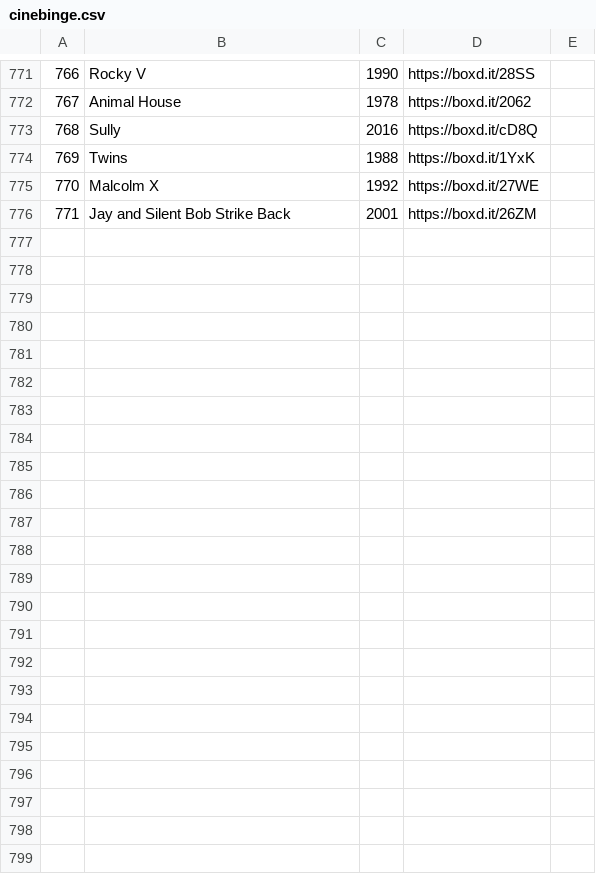
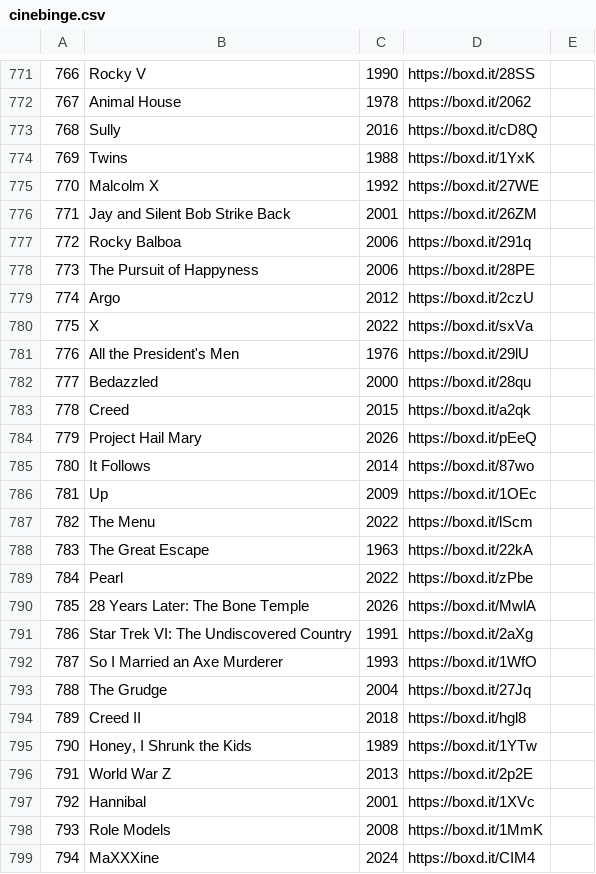
Before and after one commit to tmartin142/essential-films, a CSV file: lists/cinebinge.csv, drawn as a sheet; only a part is shown, gaps mark what is left out; the diff names each change by its address in the sheet, - before the commit and + after, or states it on an @@ line.

```diff
--- a/lists/cinebinge.csv
+++ b/lists/cinebinge.csv
+row 777: 772 | Rocky Balboa | 2006 | https://boxd.it/291q
+row 778: 773 | The Pursuit of Happyness | 2006 | https://boxd.it/28PE
+row 779: 774 | Argo | 2012 | https://boxd.it/2czU
+row 780: 775 | X | 2022 | https://boxd.it/sxVa
+row 781: 776 | All the President's Men | 1976 | https://boxd.it/29lU
+row 782: 777 | Bedazzled | 2000 | https://boxd.it/28qu
+row 783: 778 | Creed | 2015 | https://boxd.it/a2qk
+row 784: 779 | Project Hail Mary | 2026 | https://boxd.it/pEeQ
+row 785: 780 | It Follows | 2014 | https://boxd.it/87wo
+row 786: 781 | Up | 2009 | https://boxd.it/1OEc
+row 787: 782 | The Menu | 2022 | https://boxd.it/lScm
+row 788: 783 | The Great Escape | 1963 | https://boxd.it/22kA
+row 789: 784 | Pearl | 2022 | https://boxd.it/zPbe
+row 790: 785 | 28 Years Later: The Bone Temple | 2026 | https://boxd.it/MwlA
+row 791: 786 | Star Trek VI: The Undiscovered Country | 1991 | https://boxd.it/2aXg
+row 792: 787 | So I Married an Axe Murderer | 1993 | https://boxd.it/1WfO
+row 793: 788 | The Grudge | 2004 | https://boxd.it/27Jq
+row 794: 789 | Creed II | 2018 | https://boxd.it/hgl8
+row 795: 790 | Honey, I Shrunk the Kids | 1989 | https://boxd.it/1YTw
+row 796: 791 | World War Z | 2013 | https://boxd.it/2p2E
+row 797: 792 | Hannibal | 2001 | https://boxd.it/1XVc
+row 798: 793 | Role Models | 2008 | https://boxd.it/1MmK
+row 799: 794 | MaXXXine | 2024 | https://boxd.it/CIM4
```
Also changed, not shown: lists/books.csv, lists/empire-masterpieces.csv, 7 other files.
